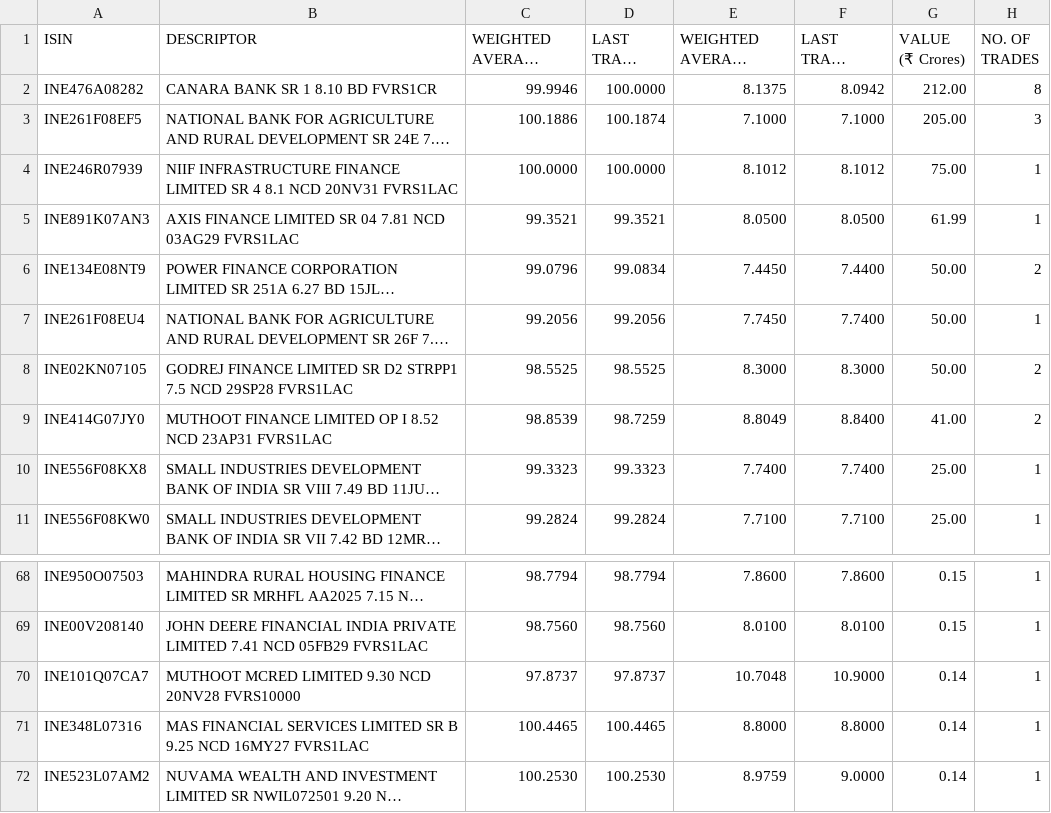
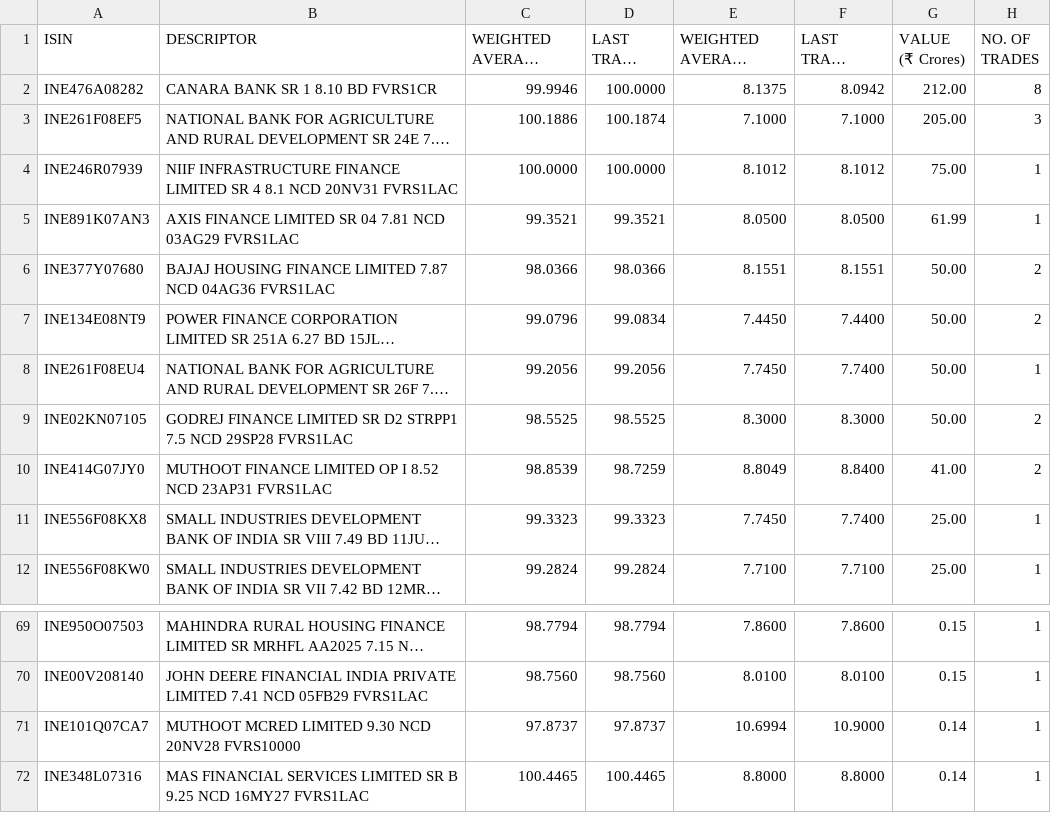
Before and after one commit to swayamjitdalai-bit/debt-market-dashboard, a CSV file: data/cbrics.csv, drawn as a sheet; only a part is shown, gaps mark what is left out; the shorter side is filled out with more unchanged rows; long unchanged cells end in …; addresses are those after the commit; the diff names each change by its address in the sheet, - before the commit and + after, or states it on an @@ line.

```diff
--- a/data/cbrics.csv
+++ b/data/cbrics.csv
+row 6: INE377Y07680 | BAJAJ HOUSING FINANCE LIMITED 7.87 NCD 04AG36 FVRS1LAC | 98.0366 | 98.0366 | 8.1551 | 8.1551 | 50.00 | 2
-E11 (WEIGHTED AVERAGE YIELD (YTM) (%)): 7.7400
+E11 (WEIGHTED AVERAGE YIELD (YTM) (%)): 7.7450
-E71 (WEIGHTED AVERAGE YIELD (YTM) (%)): 10.7048
+E71 (WEIGHTED AVERAGE YIELD (YTM) (%)): 10.6994
```
Also changed, not shown: 5 other files.
